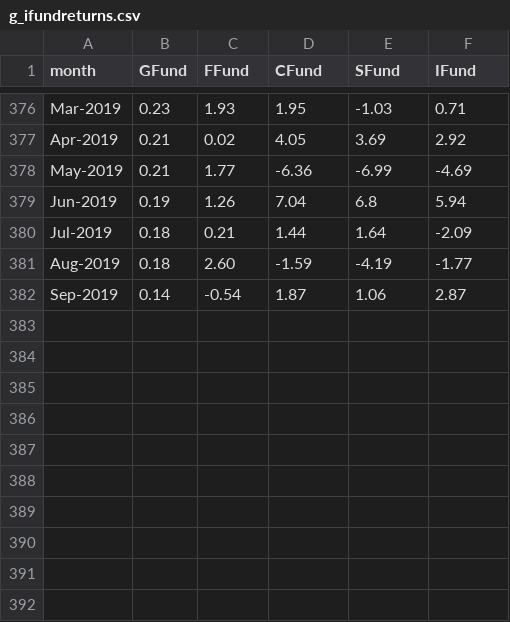
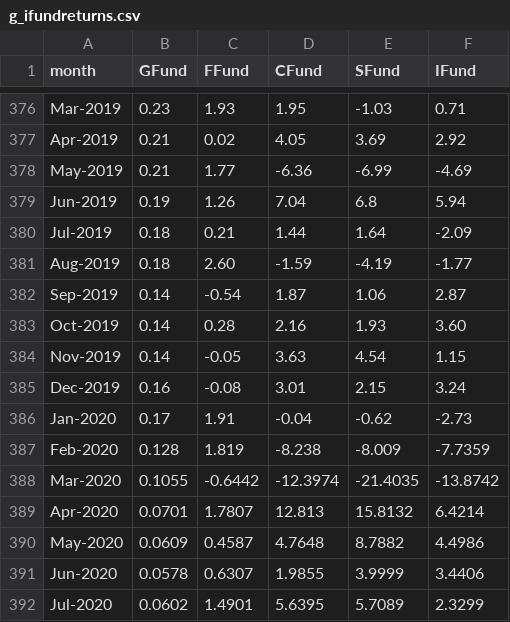
Before and after one commit to TSPstrategies/TSPstats, a CSV file: TSP_Fund_Returns/g_ifundreturns.csv, drawn as a sheet; only a part is shown, gaps mark what is left out.

Commit message:
updating README and returns files
updated the README file with URLs for the new tsp.gov site monthly returns and historical funds prices pages

```diff
--- a/TSP_Fund_Returns/g_ifundreturns.csv
+++ b/TSP_Fund_Returns/g_ifundreturns.csv
@@ -382 +382,11 @@ Aug-2019,0.18,2.60,-1.59,-4.19,-1.77
 Sep-2019,0.14,-0.54,1.87,1.06,2.87
+Oct-2019,0.14,0.28,2.16,1.93,3.60
+Nov-2019,0.14,-0.05,3.63,4.54,1.15
+Dec-2019,0.16,-0.08,3.01,2.15,3.24
+Jan-2020,0.17,1.91,-0.04,-0.62,-2.73
+Feb-2020,0.128,1.819,-8.238,-8.009,-7.7359
+Mar-2020,0.1055,-0.6442,-12.3974,-21.4035,-13.8742
+Apr-2020,0.0701,1.7807,12.813,15.8132,6.4214
+May-2020,0.0609,0.4587,4.7648,8.7882,4.4986
+Jun-2020,0.0578,0.6307,1.9855,3.9999,3.4406
+Jul-2020,0.0602,1.4901,5.6395,5.7089,2.3299
```
Also changed, not shown: TSP_Fund_Returns/L_fundreturns.csv, 1 other file.
